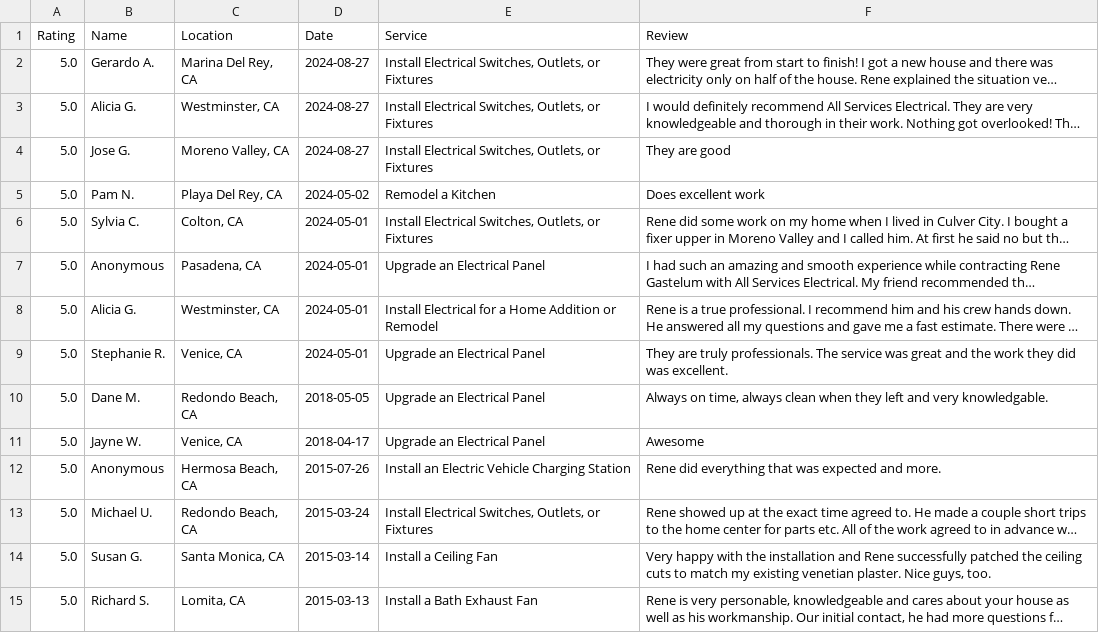
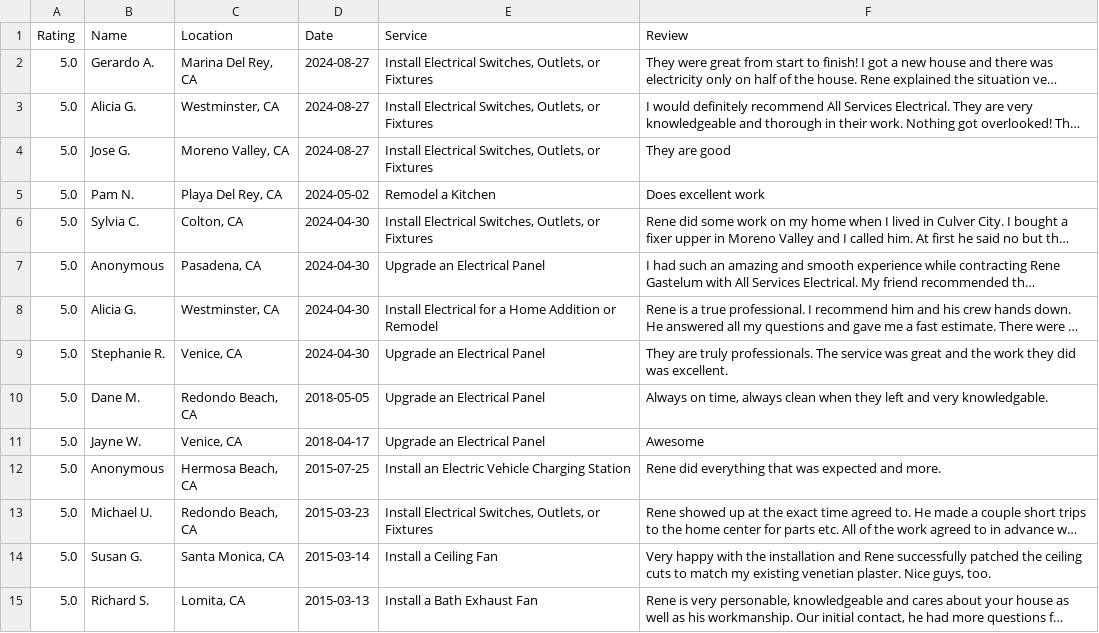
Before and after one commit to VirtusBusinessGroup/AllServicesElectrical, a CSV file: assets/data/home_advisor_reviews.csv, drawn as a sheet; only a part is shown; long unchanged cells end in …; the diff covers the shown part only; the diff names each change by its address in the sheet, - before the commit and + after, or states it on an @@ line.

```diff
--- a/assets/data/home_advisor_reviews.csv
+++ b/assets/data/home_advisor_reviews.csv
-D6:D9 (Date): 2024-05-01
+D6:D9 (Date): 2024-04-30
-D12 (Date): 2015-07-26
+D12 (Date): 2015-07-25
-D13 (Date): 2015-03-24
+D13 (Date): 2015-03-23
```
Also changed, not shown: 1 added row and 3 edited cells elsewhere in this file, 1 other file.
